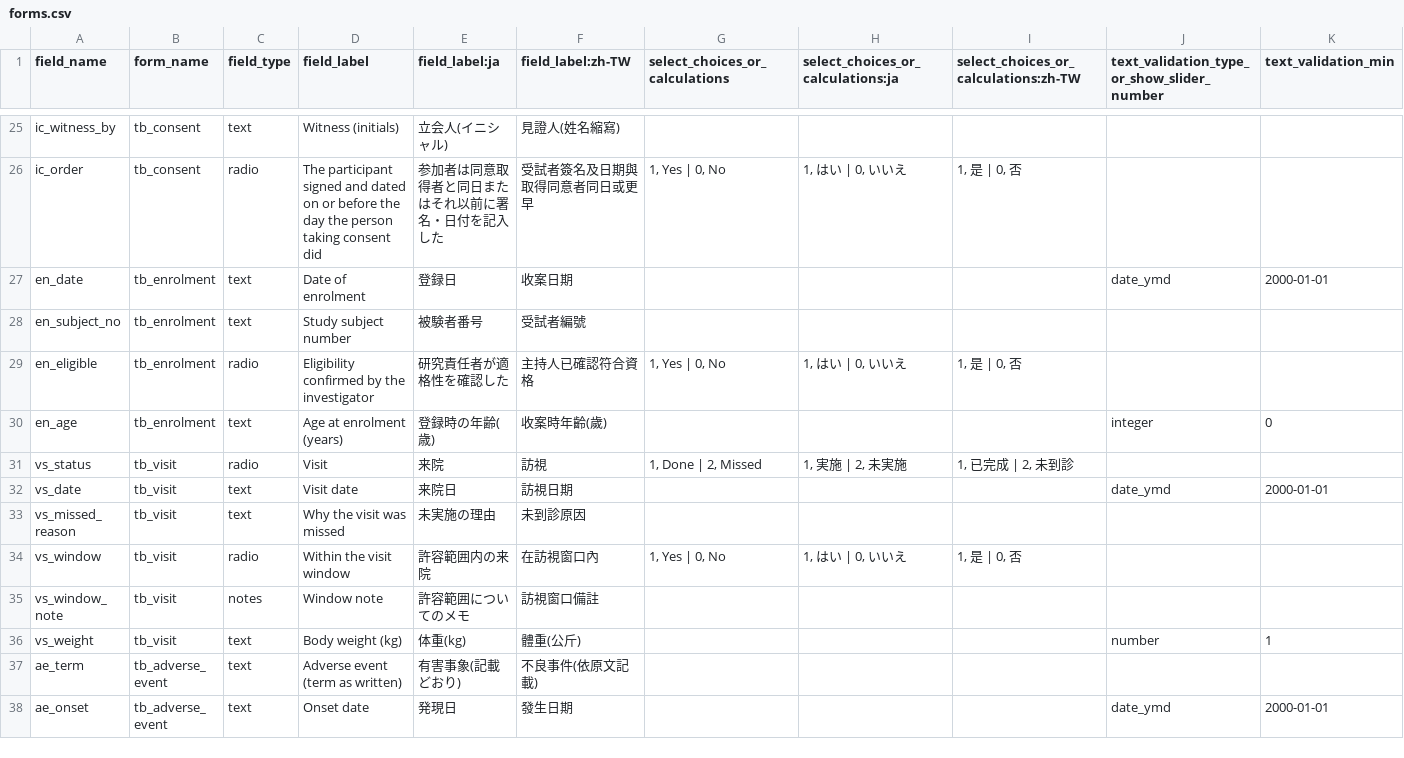
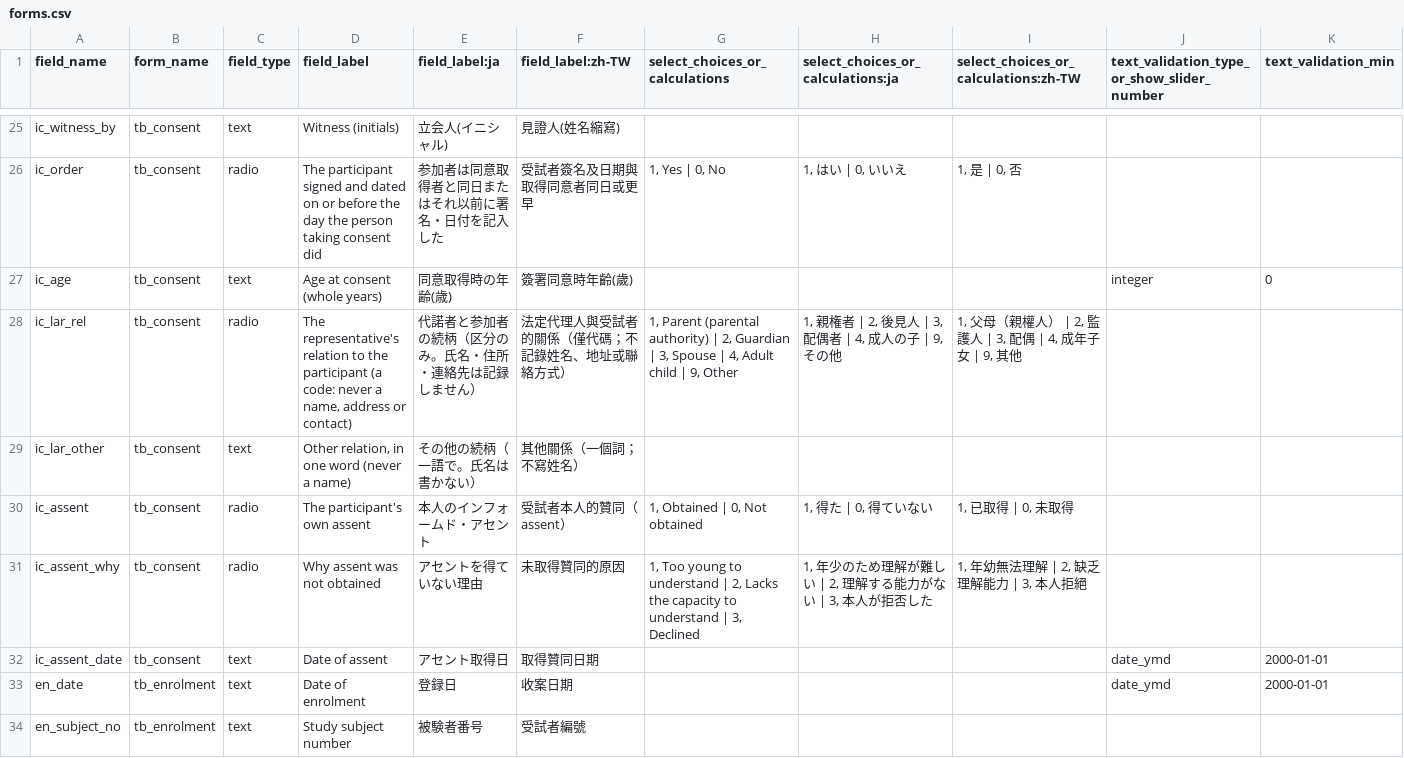
Before and after one commit to zandis/Auto-GPT, a CSV file: trialbox/services/datacore/builtin/forms.csv, drawn as a sheet; only a part is shown, gaps mark what is left out; the shorter side is filled out with more unchanged rows; rows hold the shown columns only; the diff names each change by its address in the sheet, - before the commit and + after, or states it on an @@ line.

```diff
--- a/trialbox/services/datacore/builtin/forms.csv
+++ b/trialbox/services/datacore/builtin/forms.csv
+row 27: ic_age | tb_consent | text | Age at consent (whole years) | 同意取得時の年齢(歳) | 簽署同意時年齡(歲) |  |  |  | integer | 0
+row 28: ic_lar_rel | tb_consent | radio | The representative's relation to the participant (a code: never a name, address or contact) | 代諾者と参加者の続柄（区分のみ。氏名・住所・連絡先は記録しません） | 法定代理人與受試者的關係（僅代碼；不記錄姓名、地址或聯絡方式） | 1, Parent (parental authority) | 2, Guardian | 3, Spouse | 4, Adult child | 9, Other | 1, 親権者 | 2, 後見人 | 3, 配偶者 | 4, 成人の子 | 9, その他 | 1, 父母（親權人） | 2, 監護人 | 3, 配偶 | 4, 成年子女 | 9, 其他
+row 29: ic_lar_other | tb_consent | text | Other relation, in one word (never a name) | その他の続柄（一語で。氏名は書かない） | 其他關係（一個詞；不寫姓名）
+row 30: ic_assent | tb_consent | radio | The participant's own assent | 本人のインフォームド・アセント | 受試者本人的贊同（assent） | 1, Obtained | 0, Not obtained | 1, 得た | 0, 得ていない | 1, 已取得 | 0, 未取得
+row 31: ic_assent_why | tb_consent | radio | Why assent was not obtained | アセントを得ていない理由 | 未取得贊同的原因 | 1, Too young to understand | 2, Lacks the capacity to understand | 3, Declined | 1, 年少のため理解が難しい | 2, 理解する能力がない | 3, 本人が拒否した | 1, 年幼無法理解 | 2, 缺乏理解能力 | 3, 本人拒絕
+row 32: ic_assent_date | tb_consent | text | Date of assent | アセント取得日 | 取得贊同日期 |  |  |  | date_ymd | 2000-01-01
```
Also changed, not shown: 21 other files.
